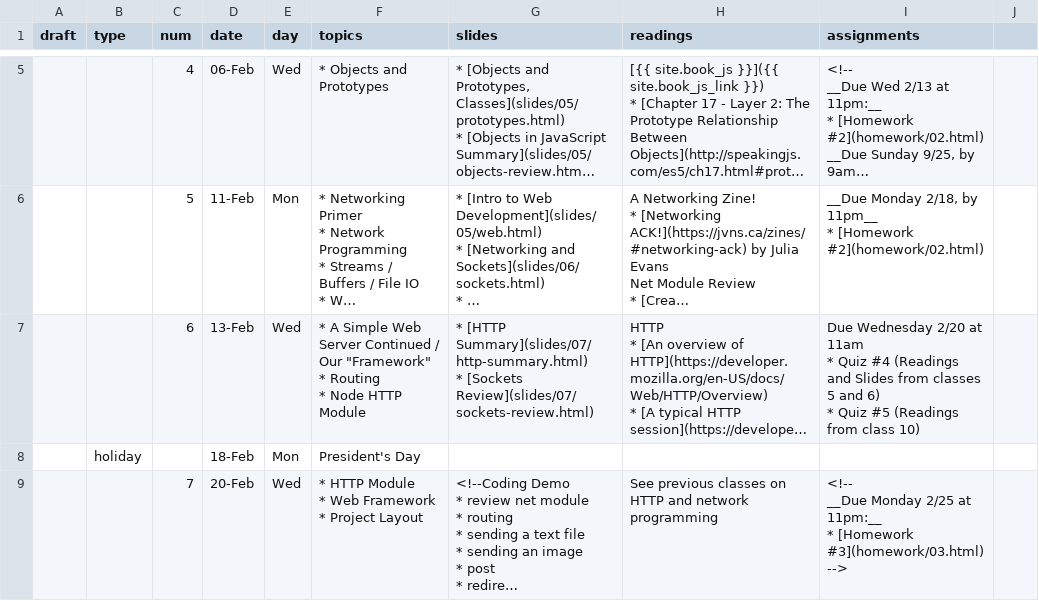
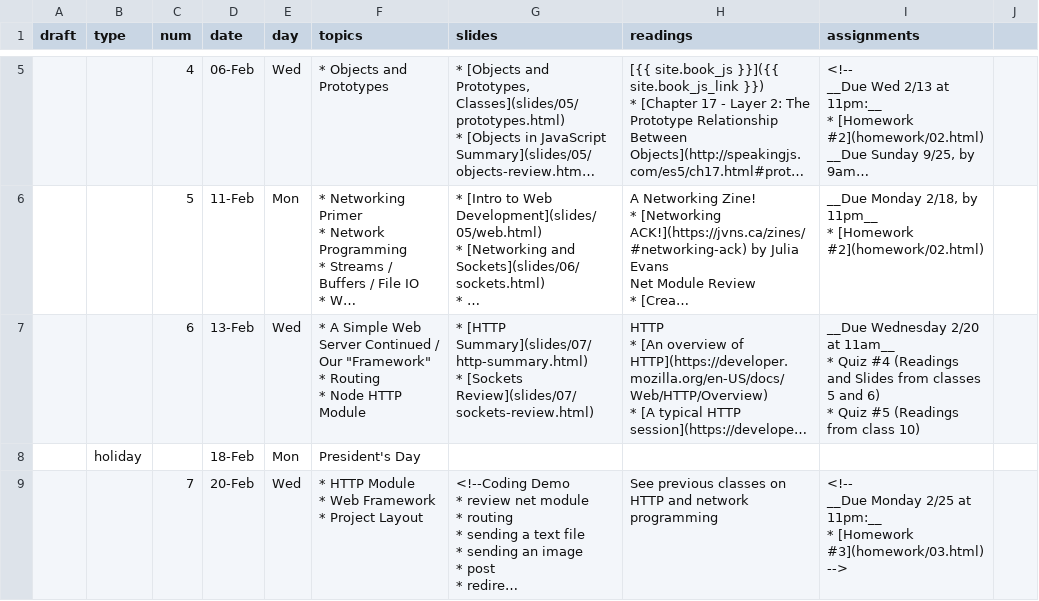
Before and after one commit to foureyes/csci-ua.0480-spring2019-008, a CSV file: _data/schedule.csv, drawn as a sheet; only a part is shown, gaps mark what is left out; long unchanged cells end in …; ↵ is a line break in a cell; the diff names each change by its address in the sheet, - before the commit and + after, or states it on an @@ line.

```diff
--- a/_data/schedule.csv
+++ b/_data/schedule.csv
-I7 (assignments): Due Wednesday 2/20 at 11am ↵ * Quiz…
+I7 (assignments): __Due Wednesday 2/20 at 11am__ ↵ * Quiz…
```
Also changed, not shown: 1 other file.
